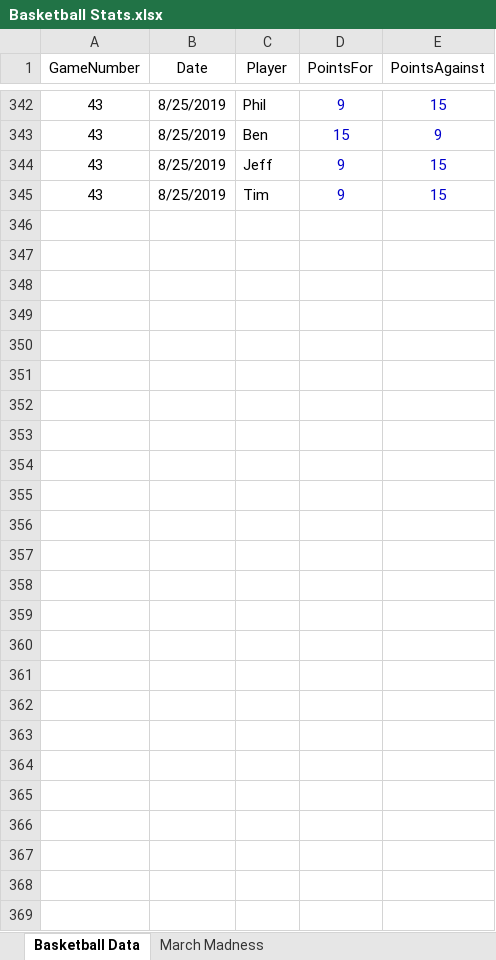
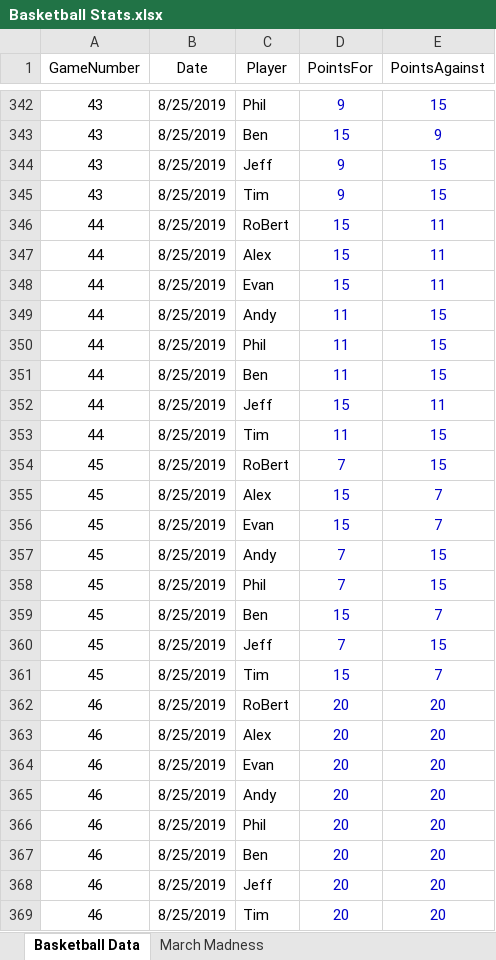
Before and after one commit to RoBtheSloB/BasketballTracking, an Excel workbook: Basketball Stats.xlsx, sheet Basketball Data, drawn as a sheet; only a part is shown, gaps mark what is left out; values as stored, in another font and other column widths than the file's, no borders; the diff names each change by its address in the sheet, - before the commit and + after, or states it on an @@ line.

Commit message:
Updated with Feb 8th 2020 data

```diff
--- a/Basketball Stats.xlsx (sheet Basketball Data)
+++ b/Basketball Stats.xlsx (sheet Basketball Data)
+row 346: 44 | 8/25/2019 | RoBert | 15 | 11
+row 347: 44 | 8/25/2019 | Alex | 15 | 11
+row 348: 44 | 8/25/2019 | Evan | 15 | 11
+row 349: 44 | 8/25/2019 | Andy | 11 | 15
+row 350: 44 | 8/25/2019 | Phil | 11 | 15
+row 351: 44 | 8/25/2019 | Ben | 11 | 15
+row 352: 44 | 8/25/2019 | Jeff | 15 | 11
+row 353: 44 | 8/25/2019 | Tim | 11 | 15
+row 354: 45 | 8/25/2019 | RoBert | 7 | 15
+row 355: 45 | 8/25/2019 | Alex | 15 | 7
+row 356: 45 | 8/25/2019 | Evan | 15 | 7
+row 357: 45 | 8/25/2019 | Andy | 7 | 15
+row 358: 45 | 8/25/2019 | Phil | 7 | 15
+row 359: 45 | 8/25/2019 | Ben | 15 | 7
+row 360: 45 | 8/25/2019 | Jeff | 7 | 15
+row 361: 45 | 8/25/2019 | Tim | 15 | 7
+row 362: 46 | 8/25/2019 | RoBert | 20 | 20
+row 363: 46 | 8/25/2019 | Alex | 20 | 20
+row 364: 46 | 8/25/2019 | Evan | 20 | 20
+row 365: 46 | 8/25/2019 | Andy | 20 | 20
+row 366: 46 | 8/25/2019 | Phil | 20 | 20
+row 367: 46 | 8/25/2019 | Ben | 20 | 20
+row 368: 46 | 8/25/2019 | Jeff | 20 | 20
+row 369: 46 | 8/25/2019 | Tim | 20 | 20
```
